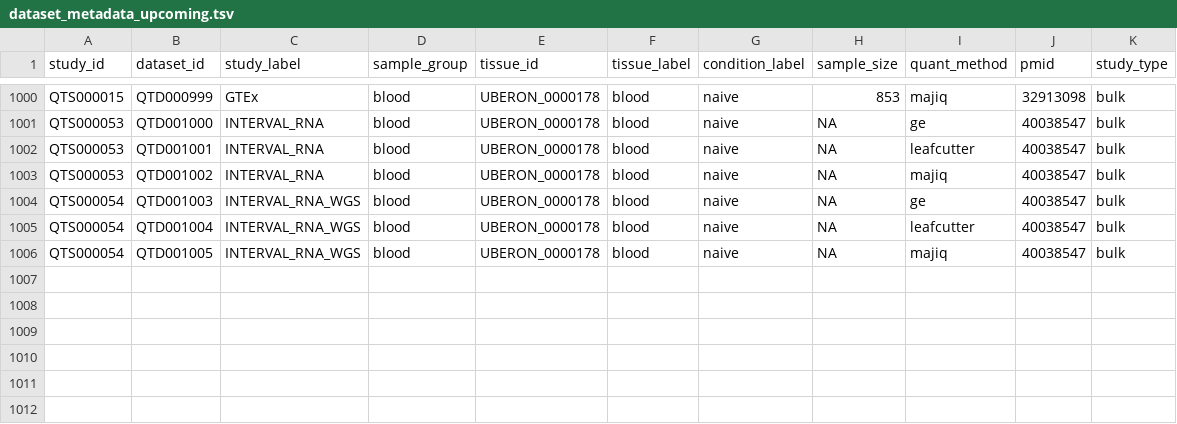
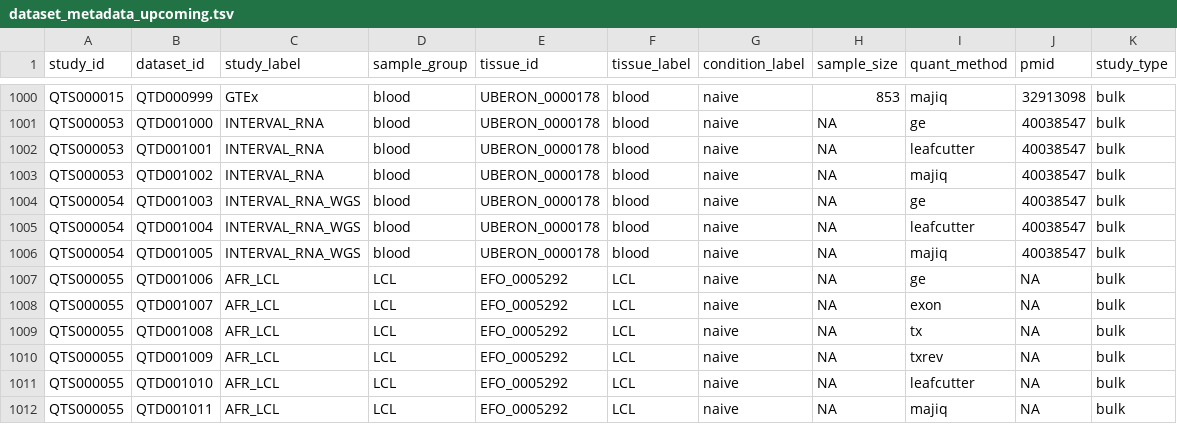
Before and after one commit to eQTL-Catalogue/eQTL-Catalogue-resources, a TSV file: data_tables/dataset_metadata_upcoming.tsv, drawn as a sheet; only a part is shown, gaps mark what is left out.

Commit message:
Add dataset ids for AFR_LCL

```diff
--- a/data_tables/dataset_metadata_upcoming.tsv
+++ b/data_tables/dataset_metadata_upcoming.tsv
@@ -1006 +1006,7 @@ QTS000054	QTD001004	INTERVAL_RNA_WGS	blood	UBERON_0000178	blood	naive	NA	leafcut
 QTS000054	QTD001005	INTERVAL_RNA_WGS	blood	UBERON_0000178	blood	naive	NA	majiq	40038547	bulk
+QTS000055	QTD001006	AFR_LCL	LCL	EFO_0005292	LCL	naive	NA	ge	NA	bulk
+QTS000055	QTD001007	AFR_LCL	LCL	EFO_0005292	LCL	naive	NA	exon	NA	bulk
+QTS000055	QTD001008	AFR_LCL	LCL	EFO_0005292	LCL	naive	NA	tx	NA	bulk
+QTS000055	QTD001009	AFR_LCL	LCL	EFO_0005292	LCL	naive	NA	txrev	NA	bulk
+QTS000055	QTD001010	AFR_LCL	LCL	EFO_0005292	LCL	naive	NA	leafcutter	NA	bulk
+QTS000055	QTD001011	AFR_LCL	LCL	EFO_0005292	LCL	naive	NA	majiq	NA	bulk
```
Also changed, not shown: 1 other file.
